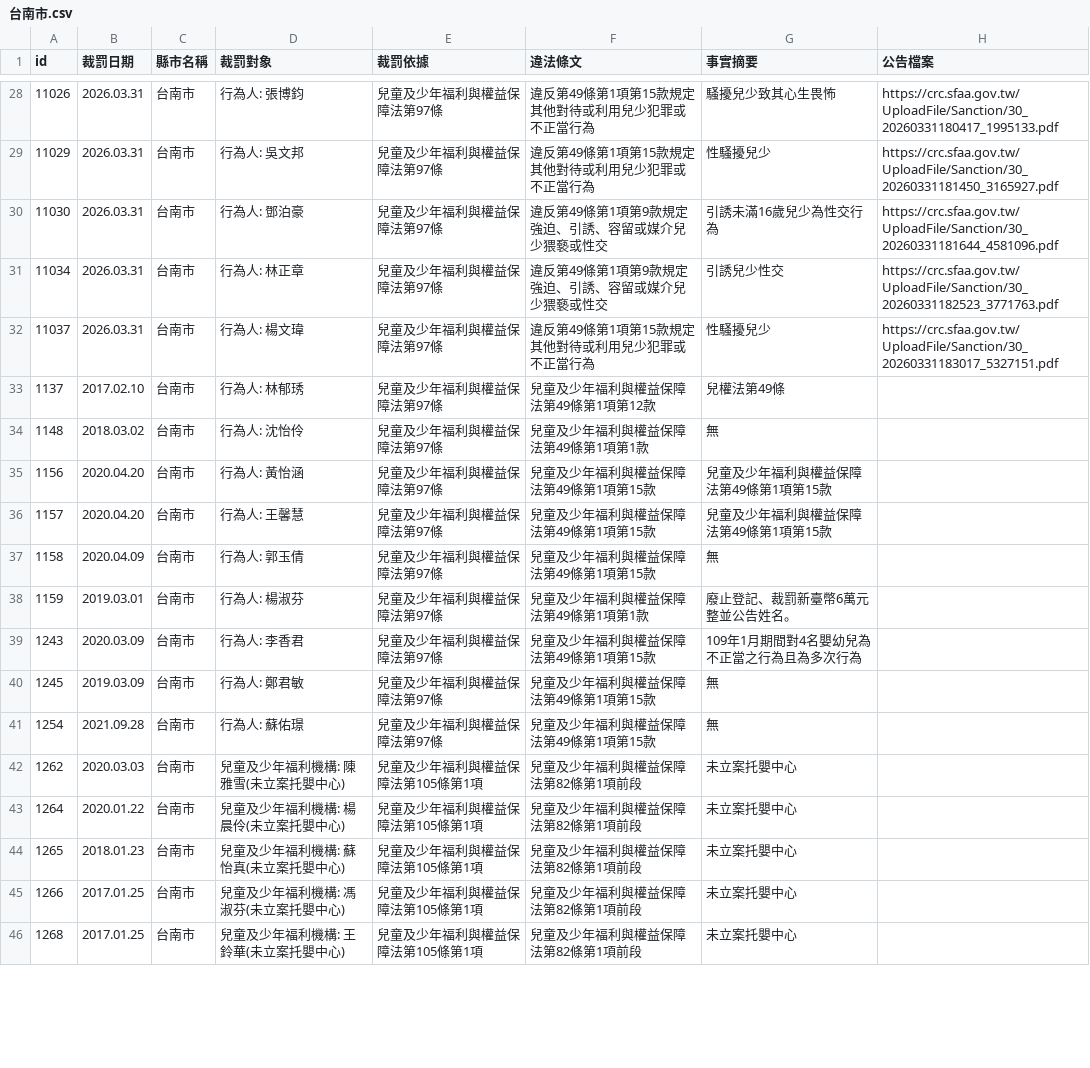
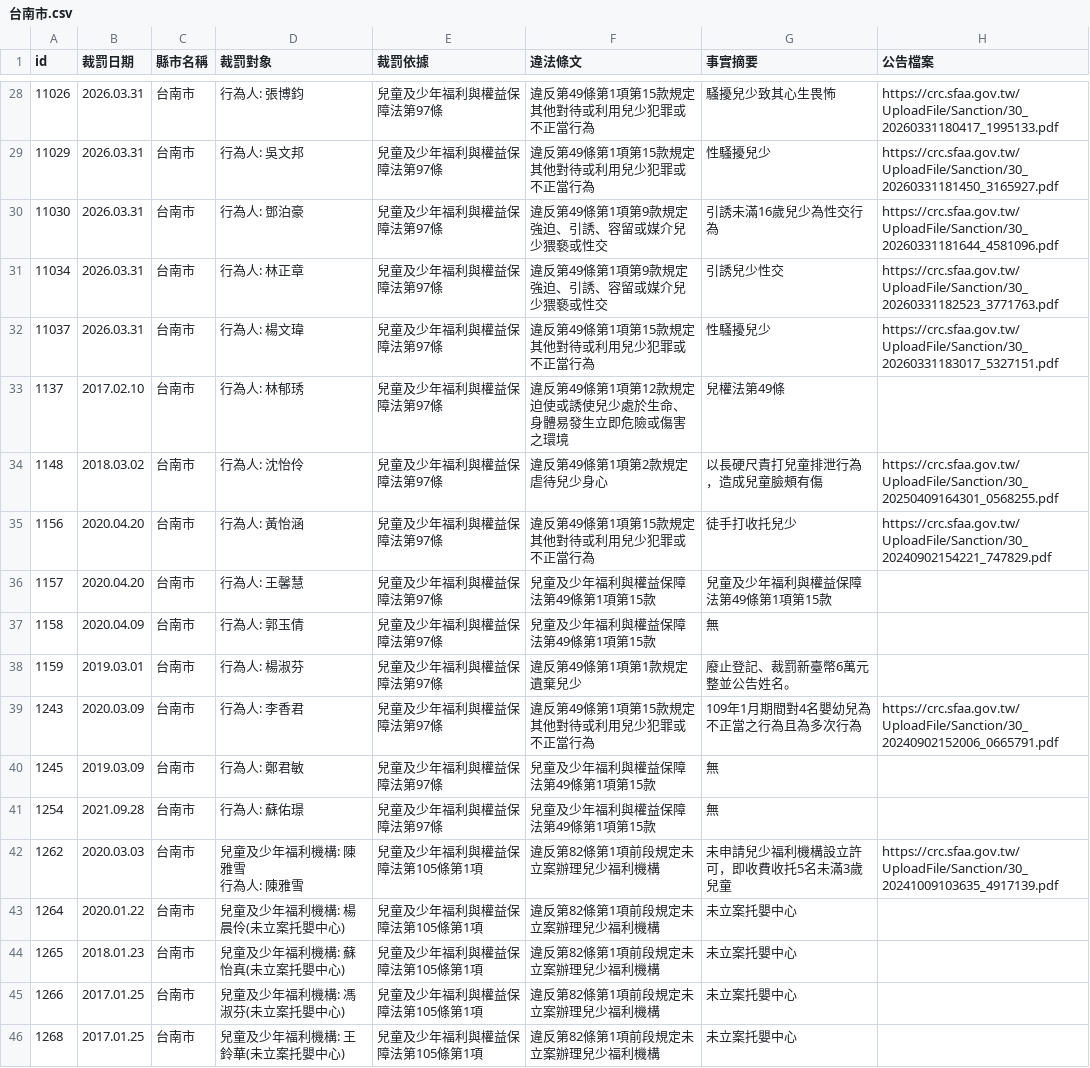
Before and after one commit to kiang/crc.sfaa.gov.tw, a CSV file: data/台南市.csv, drawn as a sheet; only a part is shown, gaps mark what is left out; the diff covers the shown part only.

```diff
--- a/data/台南市.csv
+++ b/data/台南市.csv
@@ -33,15 +34,16 @@ id,裁罰日期,縣市名稱,裁罰對象,裁罰依據,違法條文,事實摘要
 11037,2026.03.31,台南市,"行為人: 楊文瑋",兒童及少年福利與權益保障法第97條,違反第49條第1項第15款規定其他對待或利用兒少犯罪或不正當行為,性騷擾兒少,https://crc.sfaa.gov.tw/UploadFile/Sanction/30_20260331183017_5327151.pdf
-1137,2017.02.10,台南市,"行為人: 林郁琇",兒童及少年福利與權益保障法第97條,兒童及少年福利與權益保障法第49條第1項第12款,兒權法第49條,
-1148,2018.03.02,台南市,"行為人: 沈怡伶",兒童及少年福利與權益保障法第97條,兒童及少年福利與權益保障法第49條第1項第1款,無,
-1156,2020.04.20,台南市,"行為人: 黃怡涵",兒童及少年福利與權益保障法第97條,兒童及少年福利與權益保障法第49條第1項第15款,兒童及少年福利與權益保障法第49條第1項第15款,
+1137,2017.02.10,台南市,"行為人: 林郁琇",兒童及少年福利與權益保障法第97條,違反第49條第1項第12款規定迫使或誘使兒少處於生命、身體易發生立即危險或傷害之環境,兒權法第49條,
+1148,2018.03.02,台南市,"行為人: 沈怡伶",兒童及少年福利與權益保障法第97條,違反第49條第1項第2款規定虐待兒少身心,以長硬尺責打兒童排泄行為，造成兒童臉頰有傷,https://crc.sfaa.gov.tw/UploadFile/Sanction/30_20250409164301_0568255.pdf
+1156,2020.04.20,台南市,"行為人: 黃怡涵",兒童及少年福利與權益保障法第97條,違反第49條第1項第15款規定其他對待或利用兒少犯罪或不正當行為,徒手打收托兒少,https://crc.sfaa.gov.tw/UploadFile/Sanction/30_20240902154221_747829.pdf
 1157,2020.04.20,台南市,"行為人: 王馨慧",兒童及少年福利與權益保障法第97條,兒童及少年福利與權益保障法第49條第1項第15款,兒童及少年福利與權益保障法第49條第1項第15款,
 1158,2020.04.09,台南市,"行為人: 郭玉倩",兒童及少年福利與權益保障法第97條,兒童及少年福利與權益保障法第49條第1項第15款,無,
-1159,2019.03.01,台南市,"行為人: 楊淑芬",兒童及少年福利與權益保障法第97條,兒童及少年福利與權益保障法第49條第1項第1款,廢止登記、裁罰新臺幣6萬元整並公告姓名。,
-1243,2020.03.09,台南市,"行為人: 李香君",兒童及少年福利與權益保障法第97條,兒童及少年福利與權益保障法第49條第1項第15款,109年1月期間對4名嬰幼兒為不正當之行為且為多次行為,
+1159,2019.03.01,台南市,"行為人: 楊淑芬",兒童及少年福利與權益保障法第97條,違反第49條第1項第1款規定遺棄兒少,廢止登記、裁罰新臺幣6萬元整並公告姓名。,
+1243,2020.03.09,台南市,"行為人: 李香君",兒童及少年福利與權益保障法第97條,違反第49條第1項第15款規定其他對待或利用兒少犯罪或不正當行為,109年1月期間對4名嬰幼兒為不正當之行為且為多次行為,https://crc.sfaa.gov.tw/UploadFile/Sanction/30_20240902152006_0665791.pdf
 1245,2019.03.09,台南市,"行為人: 鄭君敏",兒童及少年福利與權益保障法第97條,兒童及少年福利與權益保障法第49條第1項第15款,無,
 1254,2021.09.28,台南市,"行為人: 蘇佑璟",兒童及少年福利與權益保障法第97條,兒童及少年福利與權益保障法第49條第1項第15款,無,
-1262,2020.03.03,台南市,"兒童及少年福利機構: 陳雅雪(未立案托嬰中心)",兒童及少年福利與權益保障法第105條第1項,兒童及少年福利與權益保障法第82條第1項前段,未立案托嬰中心,
-1264,2020.01.22,台南市,"兒童及少年福利機構: 楊晨伶(未立案托嬰中心)",兒童及少年福利與權益保障法第105條第1項,兒童及少年福利與權益保障法第82條第1項前段,未立案托嬰中心,
-1265,2018.01.23,台南市,"兒童及少年福利機構: 蘇怡真(未立案托嬰中心)",兒童及少年福利與權益保障法第105條第1項,兒童及少年福利與權益保障法第82條第1項前段,未立案托嬰中心,
-1266,2017.01.25,台南市,"兒童及少年福利機構: 馮淑芬(未立案托嬰中心)",兒童及少年福利與權益保障法第105條第1項,兒童及少年福利與權益保障法第82條第1項前段,未立案托嬰中心,
-1268,2017.01.25,台南市,"兒童及少年福利機構: 王鈴華(未立案托嬰中心)",兒童及少年福利與權益保障法第105條第1項,兒童及少年福利與權益保障法第82條第1項前段,未立案托嬰中心,
+1262,2020.03.03,台南市,"兒童及少年福利機構: 陳雅雪
+行為人: 陳雅雪",兒童及少年福利與權益保障法第105條第1項,違反第82條第1項前段規定未立案辦理兒少福利機構,未申請兒少福利機構設立許可，即收費收托5名未滿3歲兒童,https://crc.sfaa.gov.tw/UploadFile/Sanction/30_20241009103635_4917139.pdf
+1264,2020.01.22,台南市,"兒童及少年福利機構: 楊晨伶(未立案托嬰中心)",兒童及少年福利與權益保障法第105條第1項,違反第82條第1項前段規定未立案辦理兒少福利機構,未立案托嬰中心,
+1265,2018.01.23,台南市,"兒童及少年福利機構: 蘇怡真(未立案托嬰中心)",兒童及少年福利與權益保障法第105條第1項,違反第82條第1項前段規定未立案辦理兒少福利機構,未立案托嬰中心,
+1266,2017.01.25,台南市,"兒童及少年福利機構: 馮淑芬(未立案托嬰中心)",兒童及少年福利與權益保障法第105條第1項,違反第82條第1項前段規定未立案辦理兒少福利機構,未立案托嬰中心,
+1268,2017.01.25,台南市,"兒童及少年福利機構: 王鈴華(未立案托嬰中心)",兒童及少年福利與權益保障法第105條第1項,違反第82條第1項前段規定未立案辦理兒少福利機構,未立案托嬰中心,
```
Also changed, not shown: 1 added row and 42 edited cells elsewhere in this file, data/南投縣.csv, data/彰化縣.csv, 19 other files.
